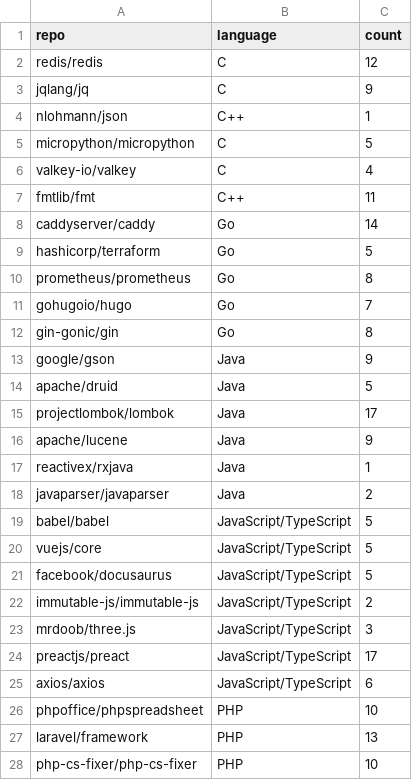
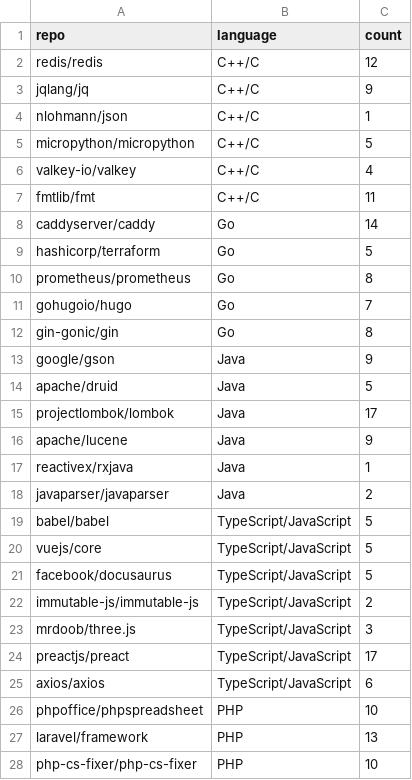
Before and after one commit to MarinaMackay/CodeNib, a CSV file: codeminer/dataset/collect/data/swebench_multilingual_repos.csv, drawn as a sheet; only a part is shown.

Commit message:
update swebench sample rule

```diff
--- a/codeminer/dataset/collect/data/swebench_multilingual_repos.csv
+++ b/codeminer/dataset/collect/data/swebench_multilingual_repos.csv
@@ -1,8 +1,8 @@
 repo,language,count
-redis/redis,C,12
-jqlang/jq,C,9
-nlohmann/json,C++,1
-micropython/micropython,C,5
-valkey-io/valkey,C,4
-fmtlib/fmt,C++,11
+redis/redis,C++/C,12
+jqlang/jq,C++/C,9
+nlohmann/json,C++/C,1
+micropython/micropython,C++/C,5
+valkey-io/valkey,C++/C,4
+fmtlib/fmt,C++/C,11
 caddyserver/caddy,Go,14
@@ -18,9 +18,9 @@ reactivex/rxjava,Java,1
 javaparser/javaparser,Java,2
-babel/babel,JavaScript/TypeScript,5
-vuejs/core,JavaScript/TypeScript,5
-facebook/docusaurus,JavaScript/TypeScript,5
-immutable-js/immutable-js,JavaScript/TypeScript,2
-mrdoob/three.js,JavaScript/TypeScript,3
-preactjs/preact,JavaScript/TypeScript,17
-axios/axios,JavaScript/TypeScript,6
+babel/babel,TypeScript/JavaScript,5
+vuejs/core,TypeScript/JavaScript,5
+facebook/docusaurus,TypeScript/JavaScript,5
+immutable-js/immutable-js,TypeScript/JavaScript,2
+mrdoob/three.js,TypeScript/JavaScript,3
+preactjs/preact,TypeScript/JavaScript,17
+axios/axios,TypeScript/JavaScript,6
 phpoffice/phpspreadsheet,PHP,10
```
Also changed, not shown: 4 other files.
